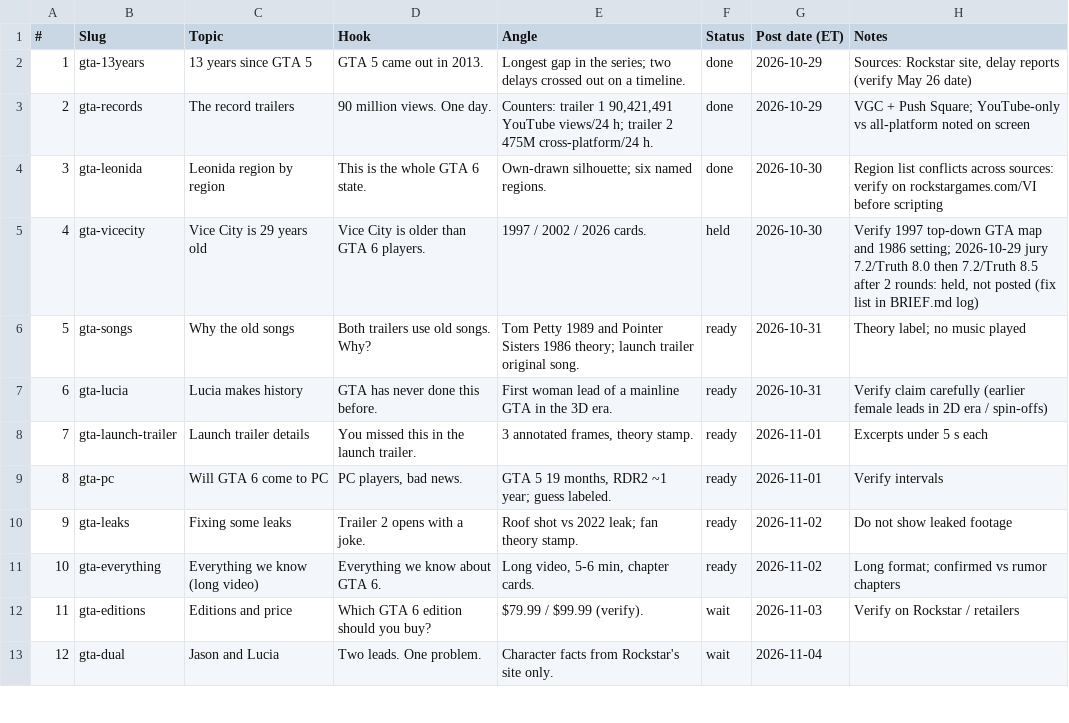
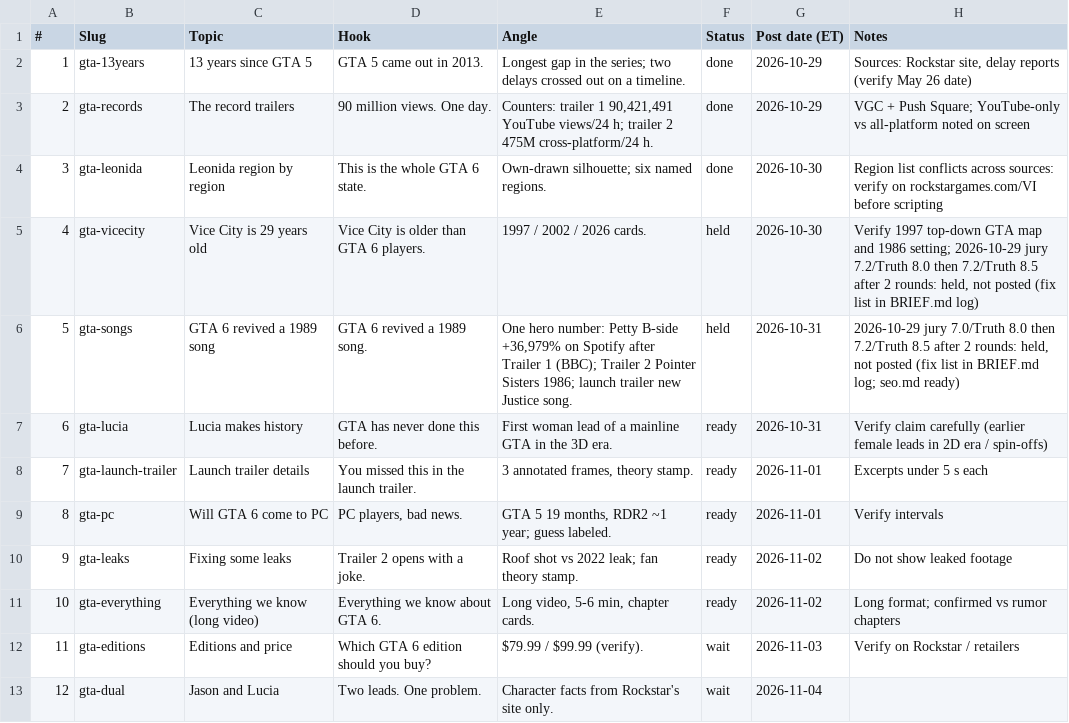
Before and after one commit to Wrexist/molindesign, a CSV file: delta/backlog.csv, drawn as a sheet; only a part is shown.

```diff
--- a/delta/backlog.csv
+++ b/delta/backlog.csv
@@ -5,3 +5,3 @@
 4,gta-vicecity,Vice City is 29 years old,Vice City is older than GTA 6 players.,1997 / 2002 / 2026 cards.,held,2026-10-30,"Verify 1997 top-down GTA map and 1986 setting; 2026-10-29 jury 7.2/Truth 8.0 then 7.2/Truth 8.5 after 2 rounds: held, not posted (fix list in BRIEF.md log)"
-5,gta-songs,Why the old songs,Both trailers use old songs. Why?,Tom Petty 1989 and Pointer Sisters 1986 theory; launch trailer original song.,ready,2026-10-31,Theory label; no music played
+5,gta-songs,GTA 6 revived a 1989 song,GTA 6 revived a 1989 song.,"One hero number: Petty B-side +36,979% on Spotify after Trailer 1 (BBC); Trailer 2 Pointer Sisters 1986; launch trailer new Justice song.",held,2026-10-31,"2026-10-29 jury 7.0/Truth 8.0 then 7.2/Truth 8.5 after 2 rounds: held, not posted (fix list in BRIEF.md log; seo.md ready)"
 6,gta-lucia,Lucia makes history,GTA has never done this before.,First woman lead of a mainline GTA in the 3D era.,ready,2026-10-31,Verify claim carefully (earlier female leads in 2D era / spin-offs)
```
Also changed, not shown: 13 other files.
